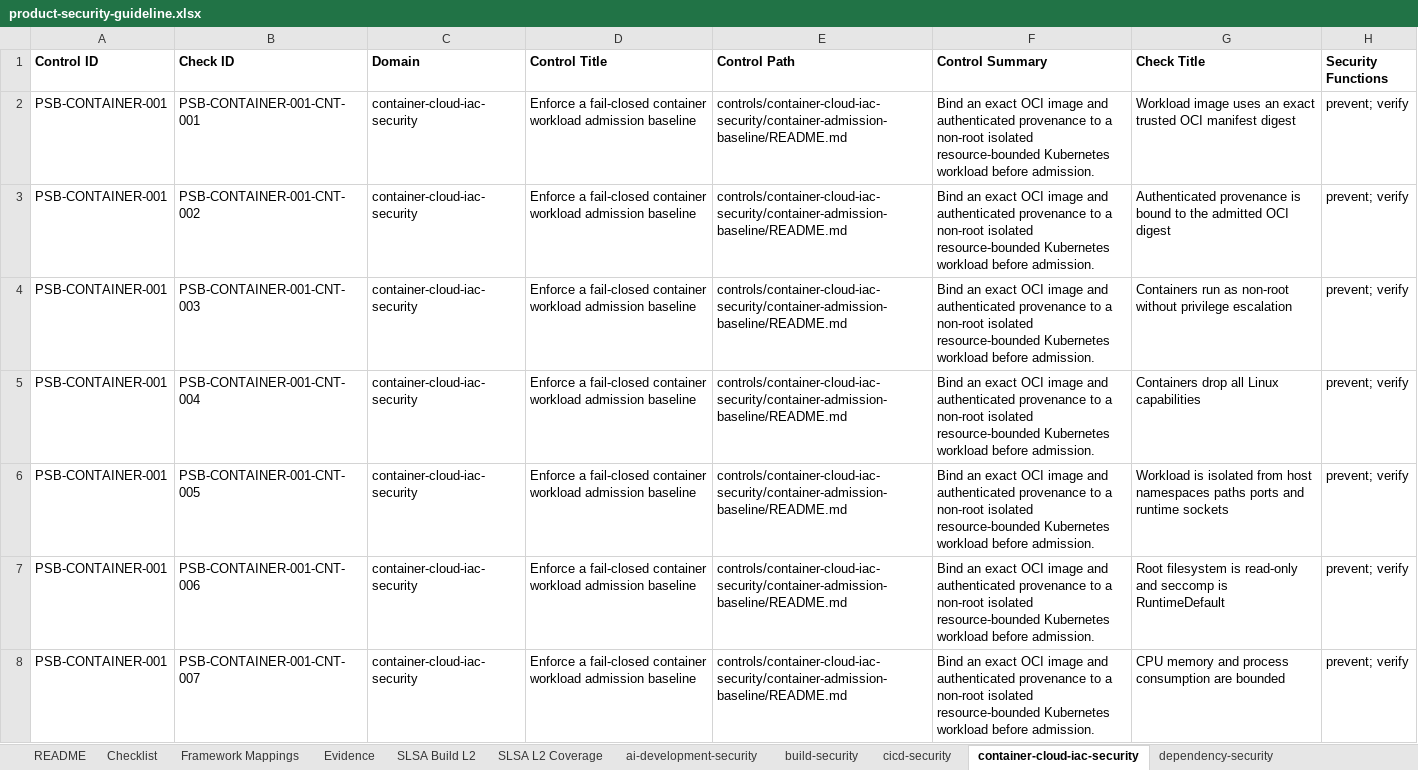
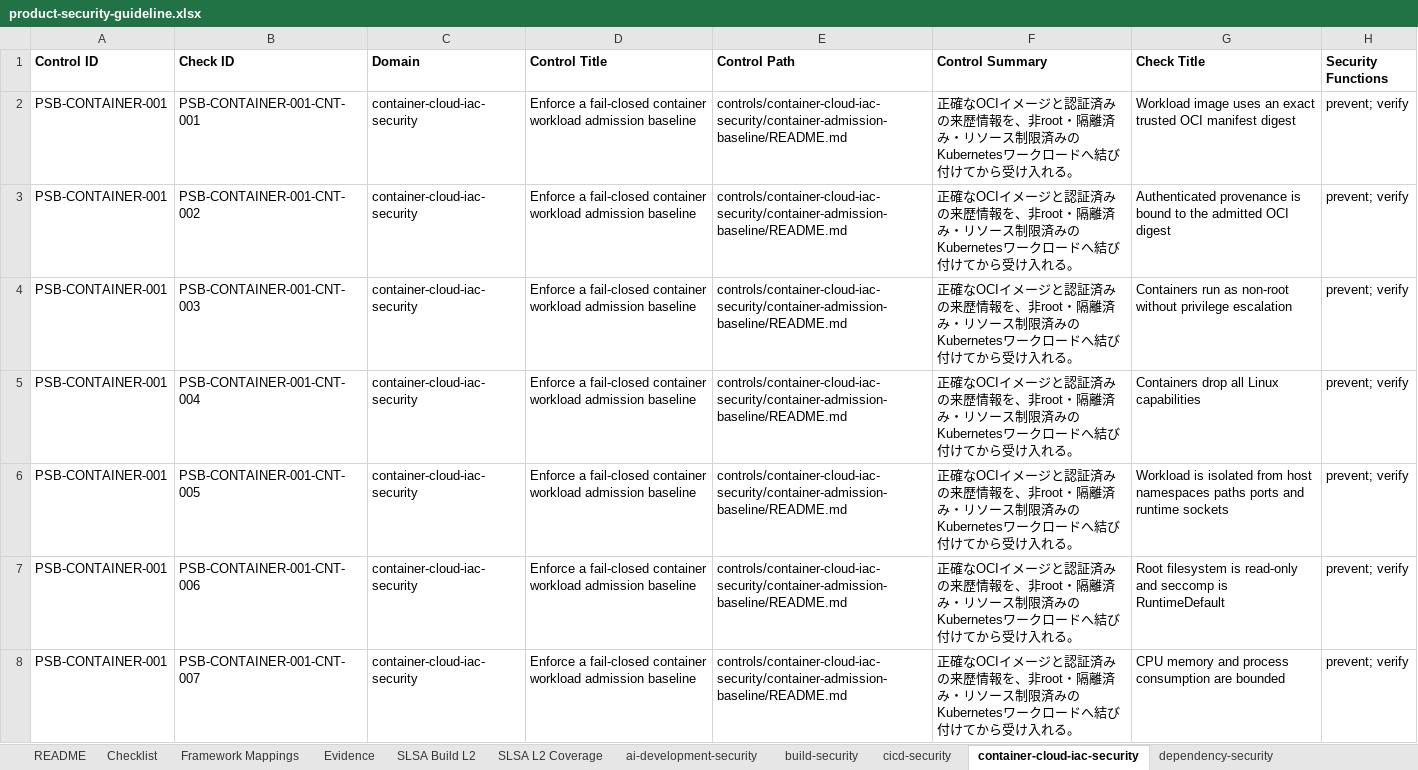
Before and after one commit to DharmaDoll/product-security-controls, an Excel workbook: generated/checklists/product-security-guideline.xlsx, sheet container-cloud-iac-security, drawn as a sheet; only a part is shown; values as stored, in another font and other column widths than the file's, no borders; the diff covers the shown part only; the diff names each change by its address in the sheet, - before the commit and + after, or states it on an @@ line.

Commit message:
Localize control catalog outcomes

```diff
--- a/generated/checklists/product-security-guideline.xlsx (sheet container-cloud-iac-security)
+++ b/generated/checklists/product-security-guideline.xlsx (sheet container-cloud-iac-security)
-F2:F8 (Control Summary): Bind an exact OCI image and authenticated provenance to a non-root isolated resource-bounded Kubernetes workload before admission.
+F2:F8 (Control Summary): 正確なOCIイメージと認証済みの来歴情報を、非root・隔離済み・リソース制限済みのKubernetesワークロードへ結び付けてから受け入れる。
```
Also changed, not shown: 26 edited cells elsewhere in this sheet, sheet Checklist, sheet source-protection, sheet cicd-security, sheet dependency-security, sheet release-integrity, sheet ai-development-security, 4 more sheets, generated/checklists/product-security-assessment-template.xlsx, 40 other files.
